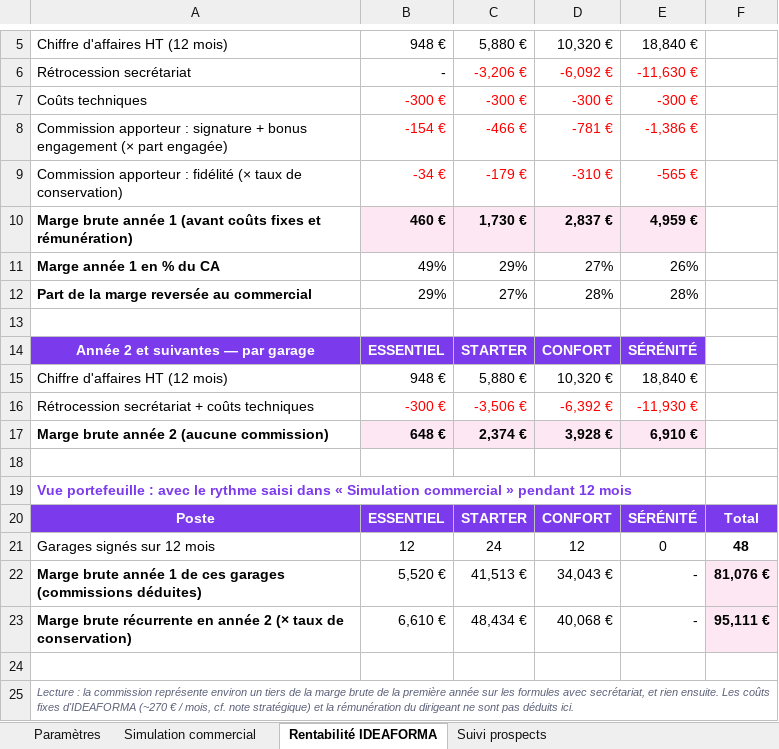
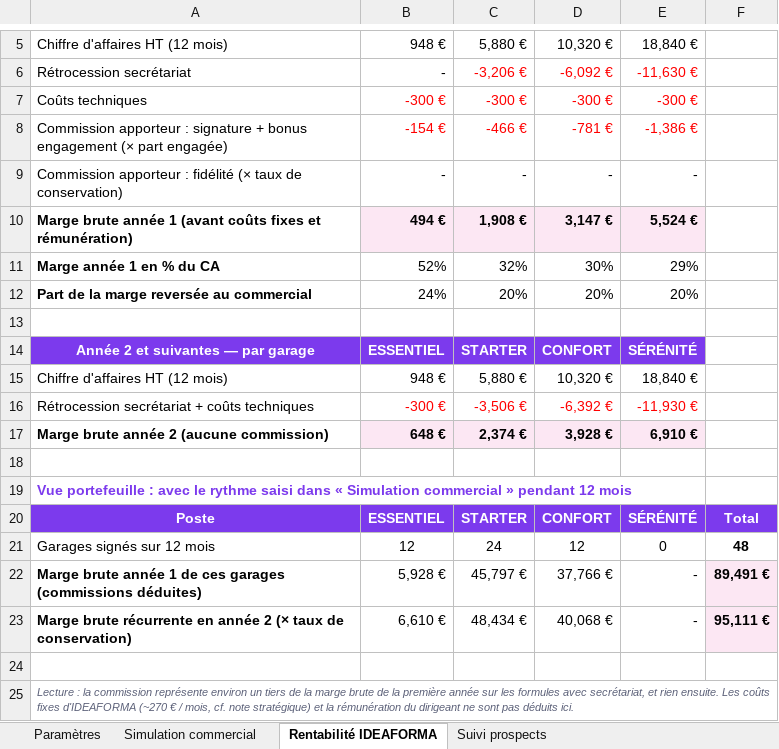
Before and after one commit to contactideaforma-bit/GarageMymy, an Excel workbook: docs/pack-commercial/commerciaux/SIMULATEUR-COMMISSIONS.xlsx, sheet Rentabilité IDEAFORMA, drawn as a sheet; only a part is shown, gaps mark what is left out; values as stored, in another font and other column widths than the file's, no borders; the diff names each change by its address in the sheet, - before the commit and + after, or states it on an @@ line.

```diff
--- a/docs/pack-commercial/commerciaux/SIMULATEUR-COMMISSIONS.xlsx (sheet Rentabilité IDEAFORMA)
+++ b/docs/pack-commercial/commerciaux/SIMULATEUR-COMMISSIONS.xlsx (sheet Rentabilité IDEAFORMA)
-B9: -34 €
+B9: -
-B9:E9 text colour: #FF0000
+B9:E9 text colour: black
-C9: -179 €
+C9: -
-D9: -310 €
+D9: -
-E9: -565 €
+E9: -
-B10: 460 €
+B10: 494 €
-C10: 1,730 €
+C10: 1,908 €
-D10: 2,837 €
+D10: 3,147 €
-E10: 4,959 €
+E10: 5,524 €
-B11: 49%
+B11: 52%
-C11: 29%
+C11: 32%
-D11: 27%
+D11: 30%
-E11: 26%
+E11: 29%
-B12: 29%
+B12: 24%
-C12: 27%
+C12: 20%
-D12: 28%
+D12: 20%
-E12: 28%
+E12: 20%
-B22: 5,520 €
+B22: 5,928 €
-C22: 41,513 €
+C22: 45,797 €
-D22: 34,043 €
+D22: 37,766 €
-F22: 81,076 €
+F22: 89,491 €
```
Also changed, not shown: sheet Simulation commercial, sheet Paramètres, 12 other files.
